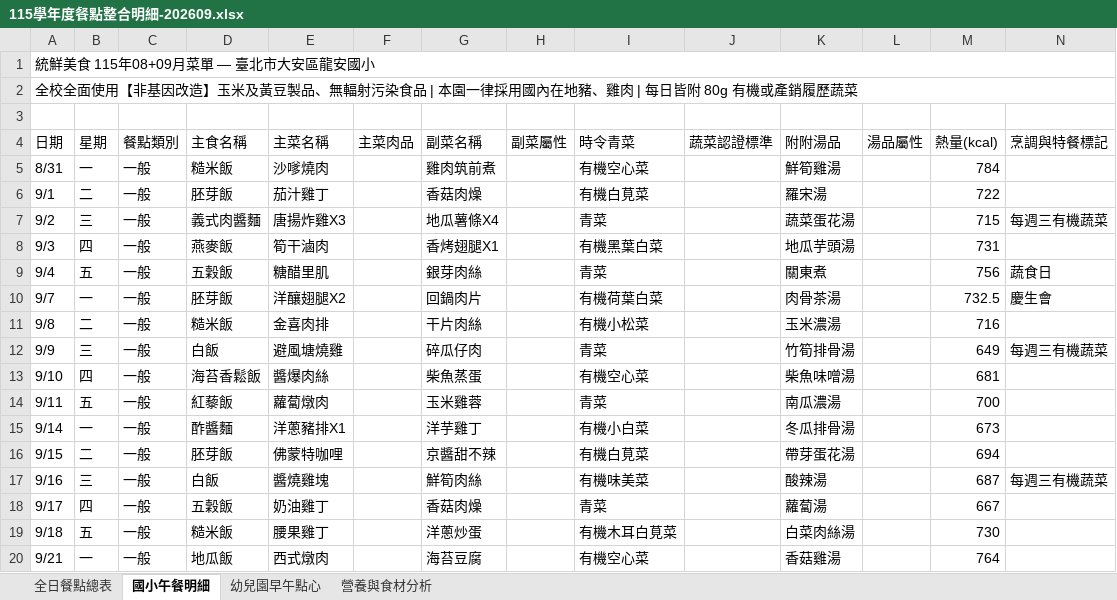
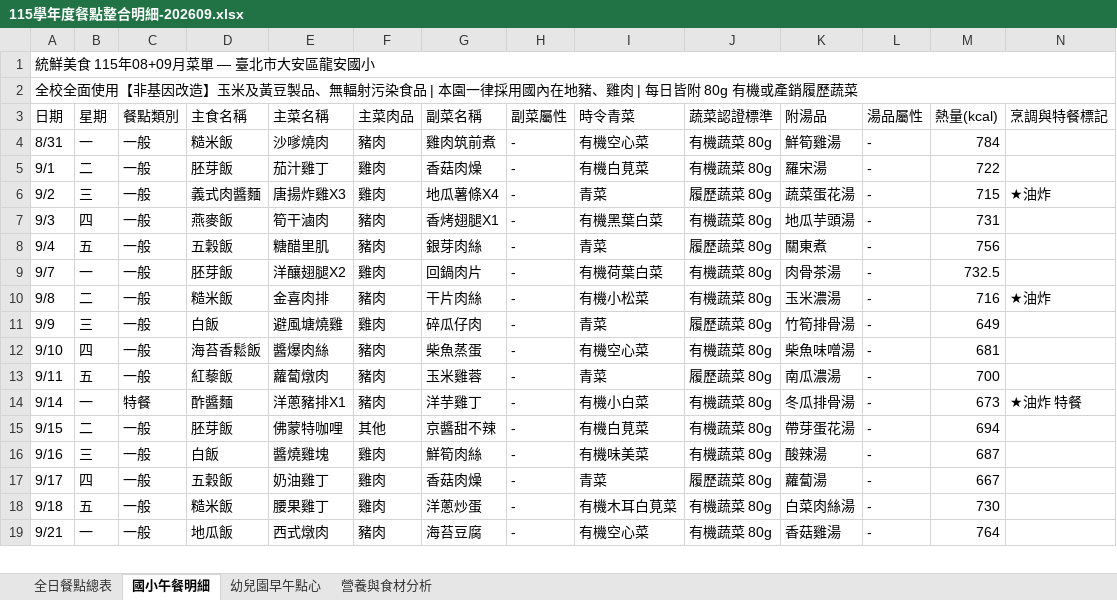
Before and after one commit to millietan230901/MenuCheck, an Excel workbook: data/115學年度餐點整合明細-202609.xlsx, sheet 國小午餐明細, drawn as a sheet; only a part is shown; values as stored, in another font and other column widths than the file's, no cell formats; charts and pictures not drawn; removed rows and columns are numbered as before the commit, all else as after; the diff covers the shown part only; the diff names each change by its address in the sheet, - before the commit and + after, or states it on an @@ line.

```diff
--- a/data/115學年度餐點整合明細-202609.xlsx (sheet 國小午餐明細)
+++ b/data/115學年度餐點整合明細-202609.xlsx (sheet 國小午餐明細)
-row 3: (empty)
-K3: 附附湯品
+K3: 附湯品
-F4 (主菜肉品): (empty)
+F4 (主菜肉品): 豬肉
-H4:H19 (副菜屬性): (empty)
+H4:H19 (副菜屬性): -
-J4:J5 (蔬菜認證標準): (empty)
+J4:J5 (蔬菜認證標準): 有機蔬菜 80g
-L4:L19 (湯品屬性): (empty)
+L4:L19 (湯品屬性): -
-F5:F6 (主菜肉品): (empty)
+F5:F6 (主菜肉品): 雞肉
-J6 (蔬菜認證標準): (empty)
+J6 (蔬菜認證標準): 履歷蔬菜 80g
-N6 (烹調與特餐標記): 每週三有機蔬菜
+N6 (烹調與特餐標記): ★油炸
-F7:F8 (主菜肉品): (empty)
+F7:F8 (主菜肉品): 豬肉
-J7 (蔬菜認證標準): (empty)
+J7 (蔬菜認證標準): 有機蔬菜 80g
-J8 (蔬菜認證標準): (empty)
+J8 (蔬菜認證標準): 履歷蔬菜 80g
-N8 (烹調與特餐標記): 蔬食日
+N8 (烹調與特餐標記): (empty)
-F9 (主菜肉品): (empty)
+F9 (主菜肉品): 雞肉
-J9:J10 (蔬菜認證標準): (empty)
+J9:J10 (蔬菜認證標準): 有機蔬菜 80g
-N9 (烹調與特餐標記): 慶生會
+N9 (烹調與特餐標記): (empty)
-F10 (主菜肉品): (empty)
+F10 (主菜肉品): 豬肉
-N10 (烹調與特餐標記): (empty)
+N10 (烹調與特餐標記): ★油炸
-F11 (主菜肉品): (empty)
+F11 (主菜肉品): 雞肉
-J11 (蔬菜認證標準): (empty)
+J11 (蔬菜認證標準): 履歷蔬菜 80g
-N11 (烹調與特餐標記): 每週三有機蔬菜
+N11 (烹調與特餐標記): (empty)
-F12:F14 (主菜肉品): (empty)
+F12:F14 (主菜肉品): 豬肉
-J12 (蔬菜認證標準): (empty)
+J12 (蔬菜認證標準): 有機蔬菜 80g
-J13 (蔬菜認證標準): (empty)
+J13 (蔬菜認證標準): 履歷蔬菜 80g
-C14 (餐點類別): 一般
+C14 (餐點類別): 特餐
-J14:J16 (蔬菜認證標準): (empty)
+J14:J16 (蔬菜認證標準): 有機蔬菜 80g
-N14 (烹調與特餐標記): (empty)
+N14 (烹調與特餐標記): ★油炸 特餐
-F15 (主菜肉品): (empty)
+F15 (主菜肉品): 其他
-F16:F18 (主菜肉品): (empty)
+F16:F18 (主菜肉品): 雞肉
-N16 (烹調與特餐標記): 每週三有機蔬菜
+N16 (烹調與特餐標記): (empty)
-J17 (蔬菜認證標準): (empty)
+J17 (蔬菜認證標準): 履歷蔬菜 80g
-J18:J19 (蔬菜認證標準): (empty)
+J18:J19 (蔬菜認證標準): 有機蔬菜 80g
-F19 (主菜肉品): (empty)
+F19 (主菜肉品): 豬肉
```
Also changed, not shown: 43 edited cells elsewhere in this sheet, sheet 營養與食材分析, sheet 全日餐點總表, sheet 幼兒園早午點心, cell formats, formulas that keep their value, charts or pictures.
